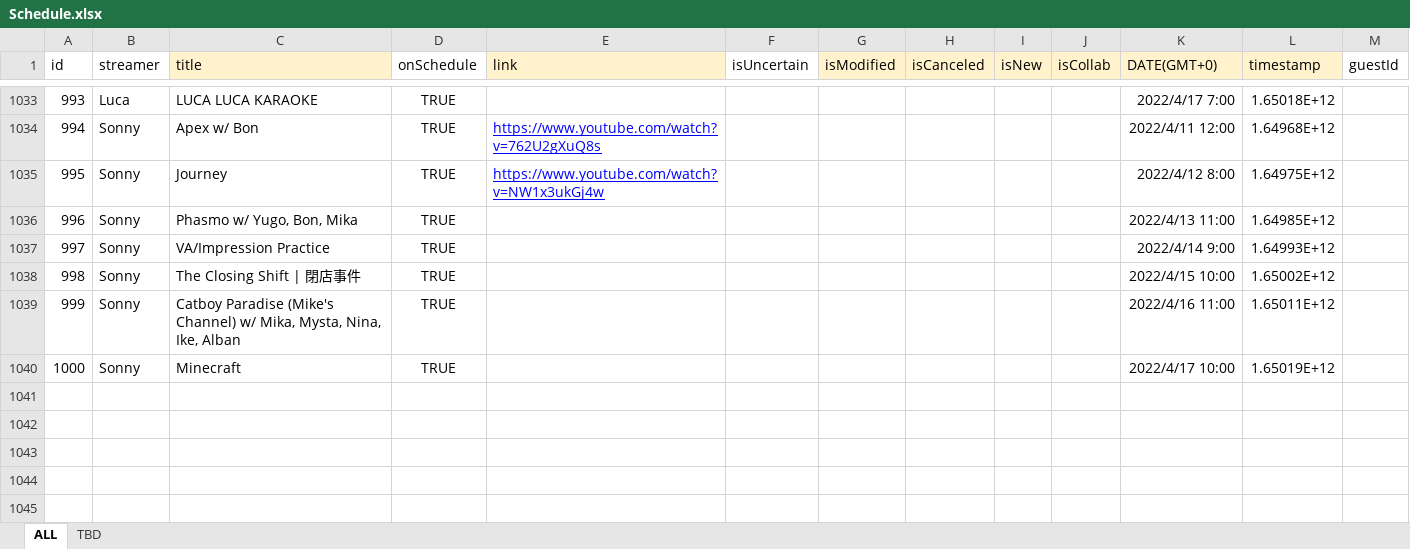
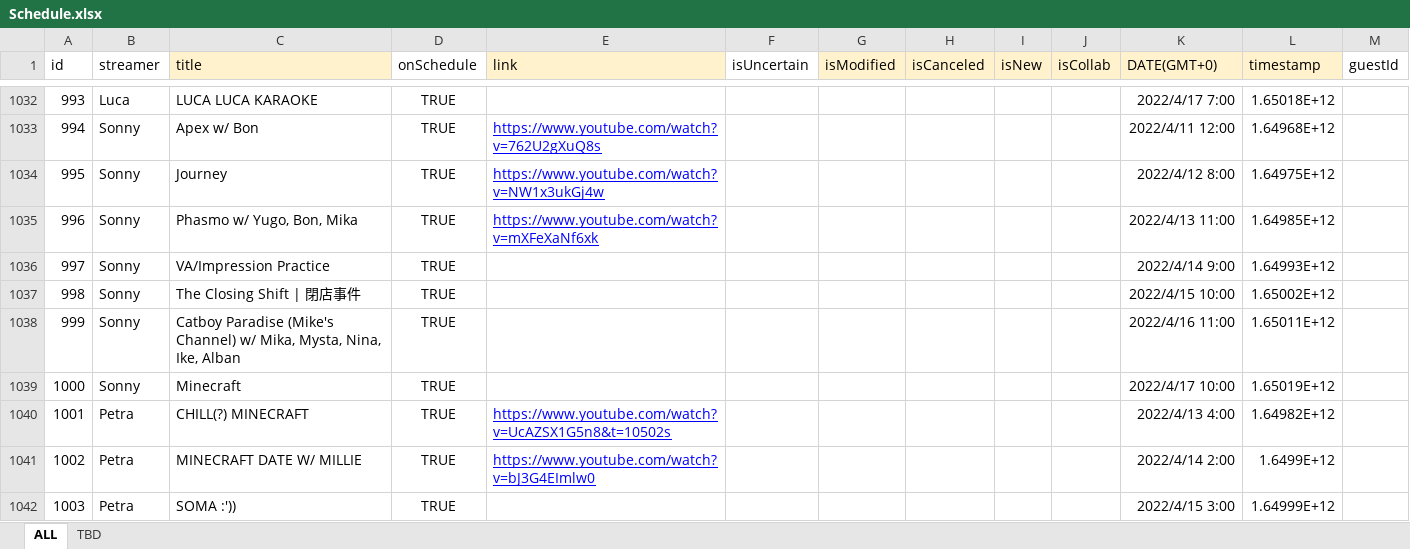
Before and after one commit to v4724/nijisanji-schedule, an Excel workbook: docs/assets/docs/Schedule.xlsx, sheet ALL, drawn as a sheet; only a part is shown, gaps mark what is left out; values as stored, in another font and other column widths than the file's, no borders; charts and pictures not drawn; addresses are those after the commit; the diff covers the shown part only; the diff names each change by its address in the sheet, - before the commit and + after, or states it on an @@ line.

Commit message:
update schedule

```diff
--- a/docs/assets/docs/Schedule.xlsx (sheet ALL)
+++ b/docs/assets/docs/Schedule.xlsx (sheet ALL)
-E1035 (link): (empty)
+E1035 (link): https://www.youtube.com/watch?v=mXFeXaNf6xk
+row 1040: 1001 | Petra | CHILL(?) MINECRAFT | TRUE | https://www.youtube.com/watch?v=UcAZSX1G5n8&t=10502s |  |  |  |  |  | 2022/4/13 4:00 | 1.64982E+12
+row 1041: 1002 | Petra | MINECRAFT DATE W/ MILLIE | TRUE | https://www.youtube.com/watch?v=bJ3G4EImlw0 |  |  |  |  |  | 2022/4/14 2:00 | 1.6499E+12
+row 1042: 1003 | Petra | SOMA :')) | TRUE |  |  |  |  |  |  | 2022/4/15 3:00 | 1.64999E+12
```
Also changed, not shown: 8 added rows, 1 removed row and 29 edited cells elsewhere in this sheet, formulas that keep their value, src/assets/docs/Schedule.xlsx, 15 other files.
